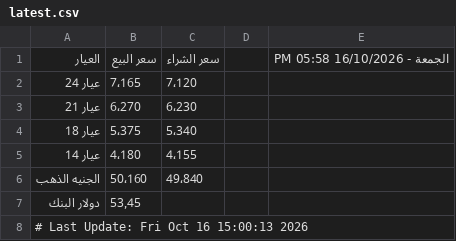
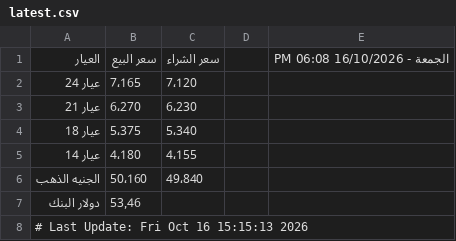
Before and after one commit to abodaapp-hash/sheet-fetcher, a CSV file: data/latest.csv, drawn as a sheet.

```diff
--- a/data/latest.csv
+++ b/data/latest.csv
@@ -1,2 +1,2 @@
-العيار,سعر البيع,سعر الشراء,,الجمعة - 16/10/2026 05:58 PM
+العيار,سعر البيع,سعر الشراء,,الجمعة - 16/10/2026 06:08 PM
 عيار 24,7٬165,7٬120,,
@@ -6,3 +6,3 @@
 الجنيه الذهب,50٬160,49٬840,,
-دولار البنك,53٫45,,,
-# Last Update: Fri Oct 16 15:00:13 2026
+دولار البنك,53٫46,,,
+# Last Update: Fri Oct 16 15:15:13 2026
```
